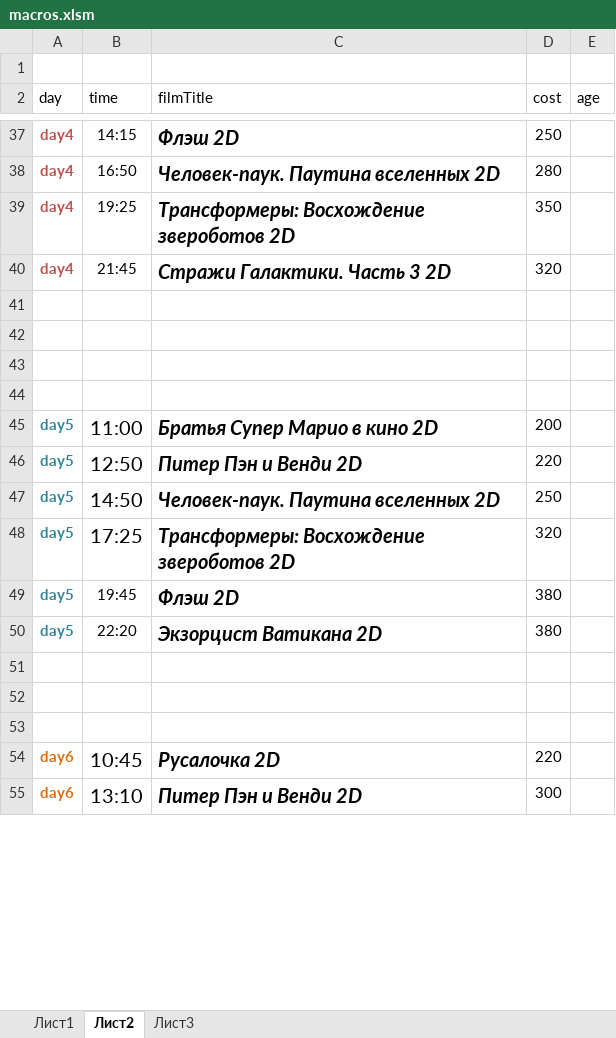
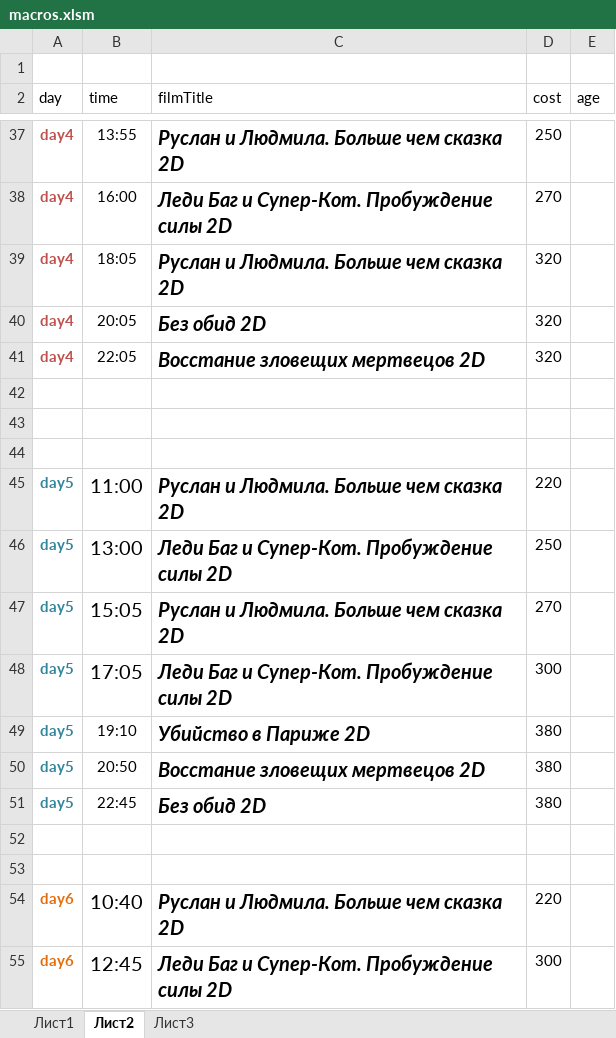
Before and after one commit to eg-bond/ReactSovremennic, an Excel workbook: ExternalScripts/Excel/macros.xlsm, sheet Лист2, drawn as a sheet; only a part is shown, gaps mark what is left out; values as stored, in another font and other column widths than the file's, no borders; removed rows and columns are numbered as before the commit, all else as after; the diff covers the shown part only; the diff names each change by its address in the sheet, - before the commit and + after, or states it on an @@ line.

```diff
--- a/ExternalScripts/Excel/macros.xlsm (sheet Лист2)
+++ b/ExternalScripts/Excel/macros.xlsm (sheet Лист2)
-B37 (time): 14:15
+B37 (time): 13:55
-C37 (filmTitle): Флэш 2D
+C37 (filmTitle): Руслан и Людмила. Больше чем сказка 2D
-B38 (time): 16:50
+B38 (time): 16:00
-C38 (filmTitle): Человек-паук. Паутина вселенных 2D
+C38 (filmTitle): Леди Баг и Супер-Кот. Пробуждение силы 2D
-D38 (cost): 280
+D38 (cost): 270
-B39 (time): 19:25
+B39 (time): 18:05
-C39 (filmTitle): Трансформеры: Восхождение звероботов 2D
+C39 (filmTitle): Руслан и Людмила. Больше чем сказка 2D
-D39 (cost): 350
+D39 (cost): 320
+row 40: day4 | 20:05 | Без обид 2D | 320
-B41 (time): 21:45
+B41 (time): 22:05
-C41 (filmTitle): Стражи Галактики. Часть 3 2D
+C41 (filmTitle): Восстание зловещих мертвецов 2D
-row 44: (empty)
-row 45: day5 | 11:00 | Братья Супер Марио в кино 2D | 200
-B45 (time): 12:50
+B45 (time): 11:00
-C45 (filmTitle): Питер Пэн и Венди 2D
+C45 (filmTitle): Руслан и Людмила. Больше чем сказка 2D
-B46 (time): 14:50
+B46 (time): 13:00
-C46 (filmTitle): Человек-паук. Паутина вселенных 2D
+C46 (filmTitle): Леди Баг и Супер-Кот. Пробуждение силы 2D
+row 47: day5 | 15:05 | Руслан и Людмила. Больше чем сказка 2D | 270
-B48 (time): 17:25
+B48 (time): 17:05
-C48 (filmTitle): Трансформеры: Восхождение звероботов 2D
+C48 (filmTitle): Леди Баг и Супер-Кот. Пробуждение силы 2D
-D48 (cost): 320
+D48 (cost): 300
-B49 (time): 19:45
+B49 (time): 19:10
-C49 (filmTitle): Флэш 2D
+C49 (filmTitle): Убийство в Париже 2D
-B50 (time): 22:20
+B50 (time): 20:50
-C50 (filmTitle): Экзорцист Ватикана 2D
+C50 (filmTitle): Восстание зловещих мертвецов 2D
+row 51: day5 | 22:45 | Без обид 2D | 380
-row 53: (empty)
-B54 (time): 10:45
+B54 (time): 10:40
-C54 (filmTitle): Русалочка 2D
+C54 (filmTitle): Руслан и Людмила. Больше чем сказка 2D
-B55 (time): 13:10
+B55 (time): 12:45
-C55 (filmTitle): Питер Пэн и Венди 2D
+C55 (filmTitle): Леди Баг и Супер-Кот. Пробуждение силы 2D
```
Also changed, not shown: 5 added rows, 4 removed rows, 61 edited cells and cell formats elsewhere in this sheet, sheet Лист1, 4 other files.
